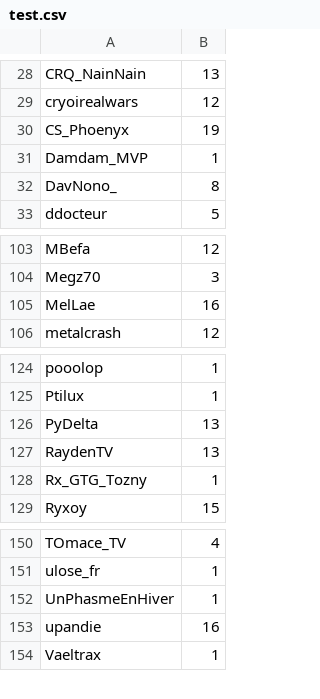
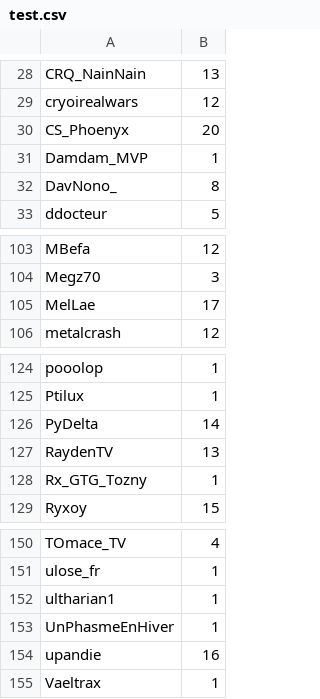
Before and after one commit to merciraph/Giveaway, a CSV file: data/test.csv, drawn as a sheet; only a part is shown, gaps mark what is left out.

Commit message:
Synchro 25/11/2026 - 20:02

```diff
--- a/data/test.csv
+++ b/data/test.csv
@@ -29,3 +29,3 @@ CRQ_NainNain,13
 cryoirealwars,12
-CS_Phoenyx,19
+CS_Phoenyx,20
 Damdam_MVP,1
@@ -104,3 +104,3 @@ MBefa,12
 Megz70,3
-MelLae,16
+MelLae,17
 metalcrash,12
@@ -125,3 +125,3 @@ pooolop,1
 Ptilux,1
-PyDelta,13
+PyDelta,14
 RaydenTV,13
@@ -151,2 +151,3 @@ TOmace_TV,4
 ulose_fr,1
+ultharian1,1
 UnPhasmeEnHiver,1
```
